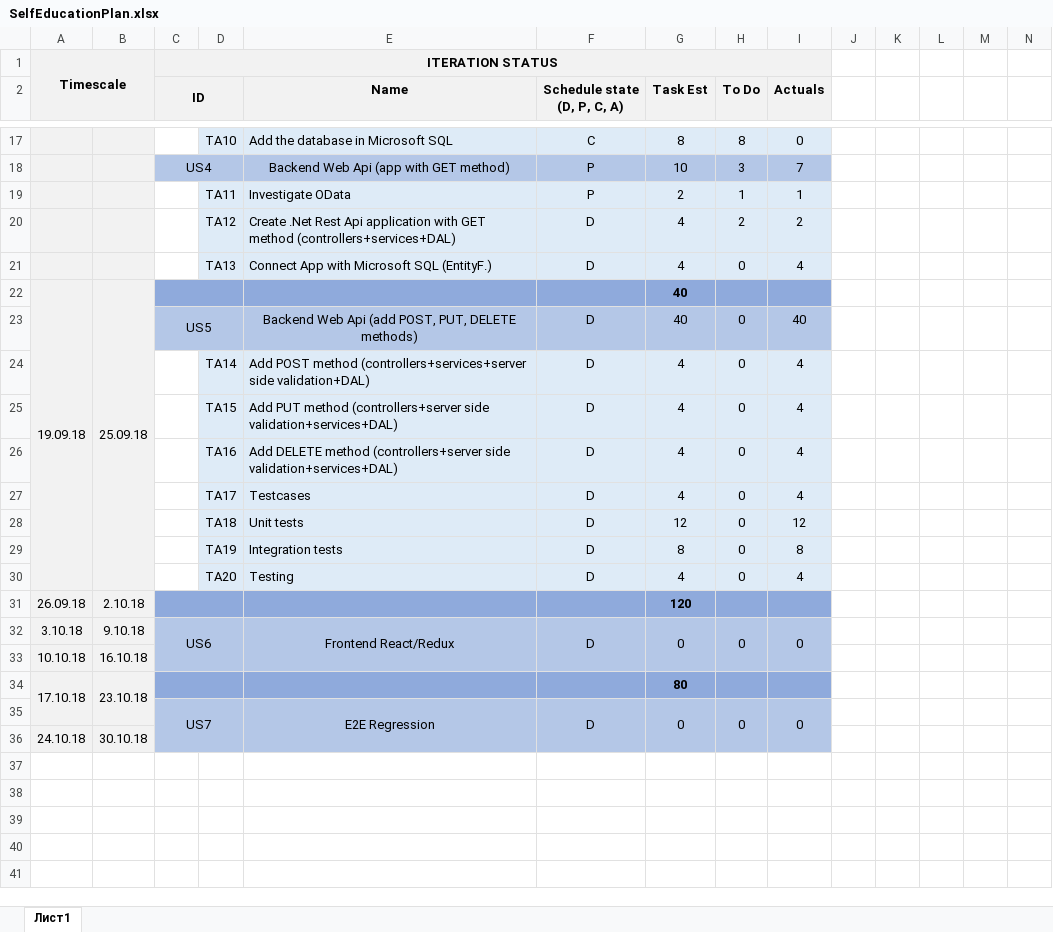
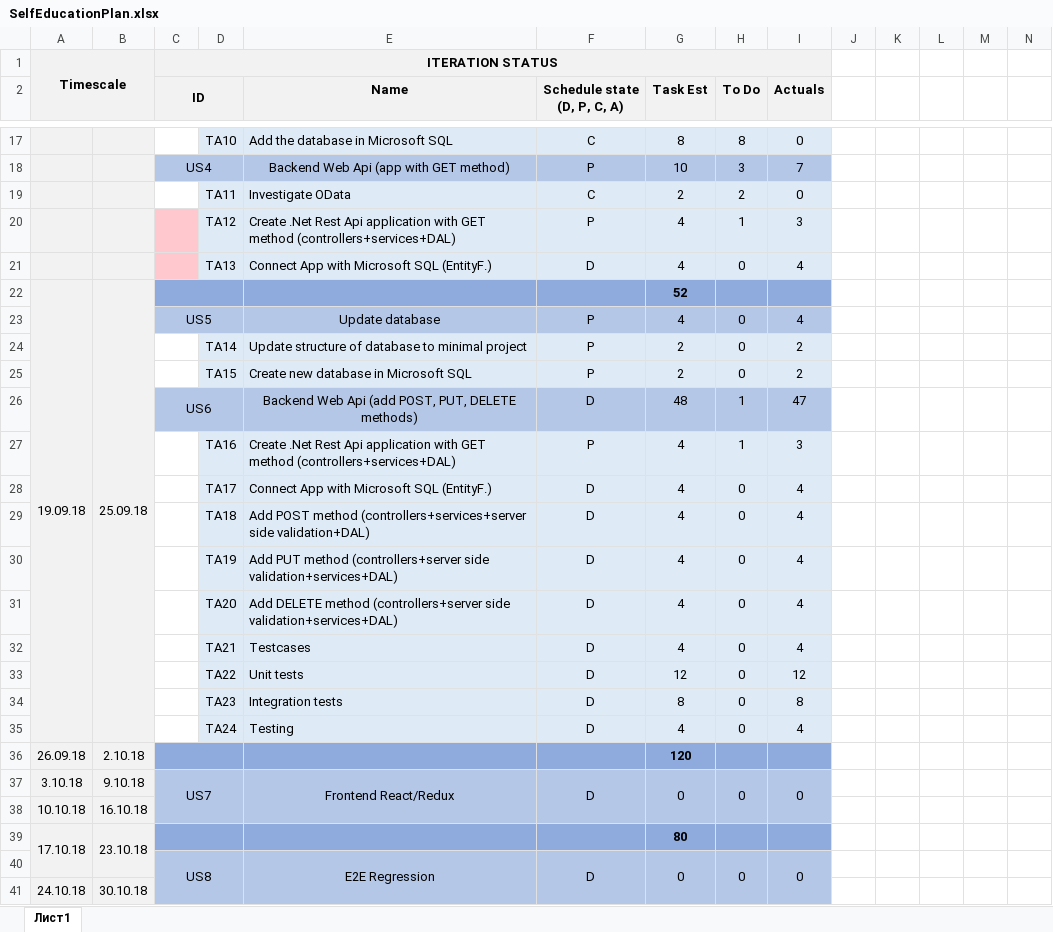
Before and after one commit to Vikroriia/DOTNET_React_App, an Excel workbook: SelfEducationPlan.xlsx, sheet Лист1, drawn as a sheet; only a part is shown, gaps mark what is left out; values as stored, in another font and other column widths than the file's, no borders; removed rows and columns are numbered as before the commit, all else as after; rows hold the shown columns only; the diff names each change by its address in the sheet, - before the commit and + after, or states it on an @@ line.

Commit message:
Update plan and main structure of database

```diff
--- a/SelfEducationPlan.xlsx (sheet Лист1)
+++ b/SelfEducationPlan.xlsx (sheet Лист1)
-F19 (Schedule state (D, P, C, A)): P
+F19 (Schedule state (D, P, C, A)): C
-H19 (To Do): 1
+H19 (To Do): 2
-I19 (Actuals): 1
+I19 (Actuals): 0
-C20:C21 fill: none
+C20:C21 fill: #FFC7CE
-F20 (Schedule state (D, P, C, A)): D
+F20 (Schedule state (D, P, C, A)): P
-H20 (To Do): 2
+H20 (To Do): 1
-I20 (Actuals): 2
+I20 (Actuals): 3
-G22 (Task Est): 40
+G22 (Task Est): 52
-row 23:  |  | US5 |  | Backend Web Api (add POST, PUT, DELETE methods) | D | 40 | 0 | 40
+row 23:  |  | US5 |  | Update database | P | 4 | 0 | 4
+row 24:  |  |  | TA14 | Update structure of database to minimal project | P | 2 | 0 | 2
+row 25:  |  |  | TA15 | Create new database in Microsoft SQL | P | 2 | 0 | 2
+row 26:  |  | US6 |  | Backend Web Api (add POST, PUT, DELETE methods) | D | 48 | 1 | 47
+row 27:  |  |  | TA16 | Create .Net Rest Api application with GET method (controllers+services+DAL) | P | 4 | 1 | 3
+row 28:  |  |  | TA17 | Connect App with Microsoft SQL (EntityF.) | D | 4 | 0 | 4
-D29: TA14
+D29: TA18
-D30: TA15
+D30: TA19
-D31: TA16
+D31: TA20
-D32: TA17
+D32: TA21
-D33: TA18
+D33: TA22
-D34: TA19
+D34: TA23
-D35: TA20
+D35: TA24
-C37 (ID): US6
+C37 (ID): US7
-C40 (ID): US7
+C40 (ID): US8
```
Also changed, not shown: formulas that keep their value, 1 other file.
